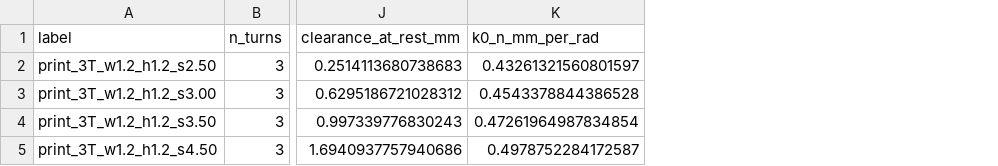
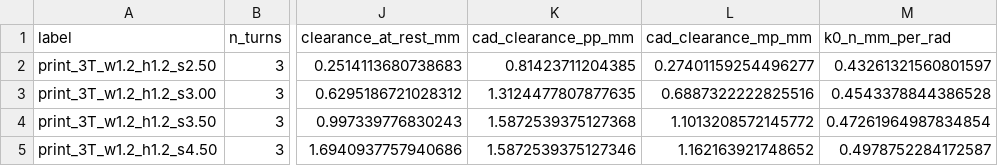
Before and after one commit to Melle2006/BARNES_UI, a CSV file: results/a8_index_pip_printable/matrix_3T_w1.2_h1.2.csv, drawn as a sheet; only a part is shown, gaps mark what is left out; the diff names each change by its address in the sheet, - before the commit and + after, or states it on an @@ line.

```diff
--- a/results/a8_index_pip_printable/matrix_3T_w1.2_h1.2.csv
+++ b/results/a8_index_pip_printable/matrix_3T_w1.2_h1.2.csv
+column K (cad_clearance_pp_mm), rows 2-5: 0.81423711204385 | 1.3124477807877635 | 1.5872539375127368 | 1.5872539375127346
+column L (cad_clearance_mp_mm), rows 2-5: 0.27401159254496277 | 0.6887322222825516 | 1.1013208572145772 | 1.162163921748652
```
Also changed, not shown: results/a8_index_pip_printable/matrix_2T_w1.2_h1.8.csv, results/a8_index_pip_printable/matrix_2T_w1.2_h2.4.csv, 15 other files.
